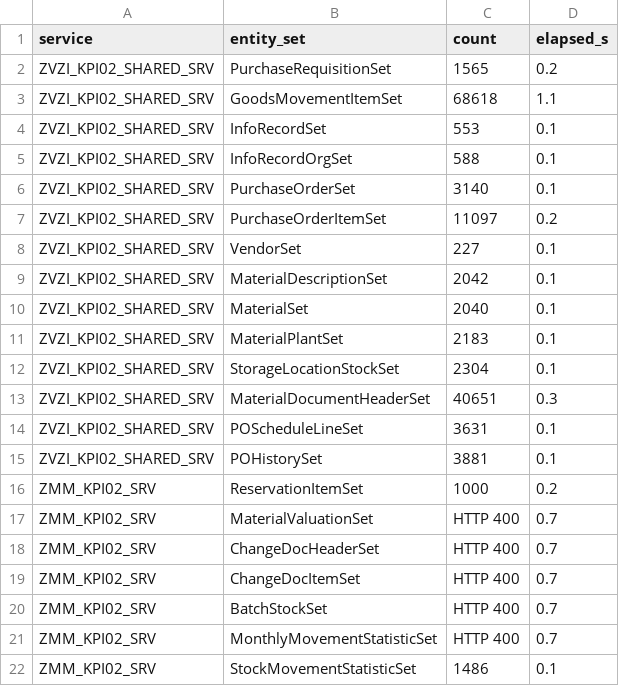
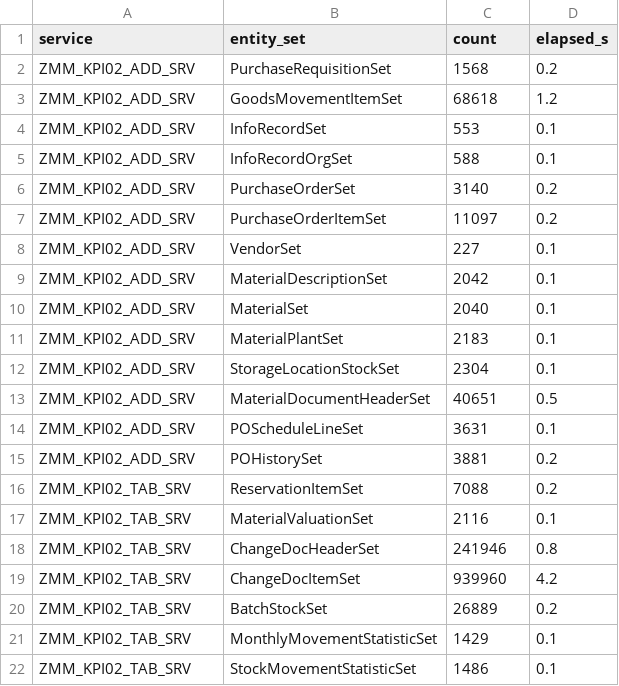
Before and after one commit to nishantk1710/Init-7-8-13-Backend, a CSV file: data-generator/discovery/counts.csv, drawn as a sheet.

```diff
--- a/data-generator/discovery/counts.csv
+++ b/data-generator/discovery/counts.csv
@@ -1,22 +1,22 @@
 service,entity_set,count,elapsed_s
-ZVZI_KPI02_SHARED_SRV,PurchaseRequisitionSet,1565,0.2
-ZVZI_KPI02_SHARED_SRV,GoodsMovementItemSet,68618,1.1
-ZVZI_KPI02_SHARED_SRV,InfoRecordSet,553,0.1
-ZVZI_KPI02_SHARED_SRV,InfoRecordOrgSet,588,0.1
-ZVZI_KPI02_SHARED_SRV,PurchaseOrderSet,3140,0.1
-ZVZI_KPI02_SHARED_SRV,PurchaseOrderItemSet,11097,0.2
-ZVZI_KPI02_SHARED_SRV,VendorSet,227,0.1
-ZVZI_KPI02_SHARED_SRV,MaterialDescriptionSet,2042,0.1
-ZVZI_KPI02_SHARED_SRV,MaterialSet,2040,0.1
-ZVZI_KPI02_SHARED_SRV,MaterialPlantSet,2183,0.1
-ZVZI_KPI02_SHARED_SRV,StorageLocationStockSet,2304,0.1
-ZVZI_KPI02_SHARED_SRV,MaterialDocumentHeaderSet,40651,0.3
-ZVZI_KPI02_SHARED_SRV,POScheduleLineSet,3631,0.1
-ZVZI_KPI02_SHARED_SRV,POHistorySet,3881,0.1
-ZMM_KPI02_SRV,ReservationItemSet,1000,0.2
-ZMM_KPI02_SRV,MaterialValuationSet,HTTP 400,0.7
-ZMM_KPI02_SRV,ChangeDocHeaderSet,HTTP 400,0.7
-ZMM_KPI02_SRV,ChangeDocItemSet,HTTP 400,0.7
-ZMM_KPI02_SRV,BatchStockSet,HTTP 400,0.7
-ZMM_KPI02_SRV,MonthlyMovementStatisticSet,HTTP 400,0.7
-ZMM_KPI02_SRV,StockMovementStatisticSet,1486,0.1
+ZMM_KPI02_ADD_SRV,PurchaseRequisitionSet,1568,0.2
+ZMM_KPI02_ADD_SRV,GoodsMovementItemSet,68618,1.2
+ZMM_KPI02_ADD_SRV,InfoRecordSet,553,0.1
+ZMM_KPI02_ADD_SRV,InfoRecordOrgSet,588,0.1
+ZMM_KPI02_ADD_SRV,PurchaseOrderSet,3140,0.2
+ZMM_KPI02_ADD_SRV,PurchaseOrderItemSet,11097,0.2
+ZMM_KPI02_ADD_SRV,VendorSet,227,0.1
+ZMM_KPI02_ADD_SRV,MaterialDescriptionSet,2042,0.1
+ZMM_KPI02_ADD_SRV,MaterialSet,2040,0.1
+ZMM_KPI02_ADD_SRV,MaterialPlantSet,2183,0.1
+ZMM_KPI02_ADD_SRV,StorageLocationStockSet,2304,0.1
+ZMM_KPI02_ADD_SRV,MaterialDocumentHeaderSet,40651,0.5
+ZMM_KPI02_ADD_SRV,POScheduleLineSet,3631,0.1
+ZMM_KPI02_ADD_SRV,POHistorySet,3881,0.2
+ZMM_KPI02_TAB_SRV,ReservationItemSet,7088,0.2
+ZMM_KPI02_TAB_SRV,MaterialValuationSet,2116,0.1
+ZMM_KPI02_TAB_SRV,ChangeDocHeaderSet,241946,0.8
+ZMM_KPI02_TAB_SRV,ChangeDocItemSet,939960,4.2
+ZMM_KPI02_TAB_SRV,BatchStockSet,26889,0.2
+ZMM_KPI02_TAB_SRV,MonthlyMovementStatisticSet,1429,0.1
+ZMM_KPI02_TAB_SRV,StockMovementStatisticSet,1486,0.1
```
Also changed, not shown: data-generator/discovery/calls.csv, data-generator/discovery/filter_support.csv, 51 other files.
